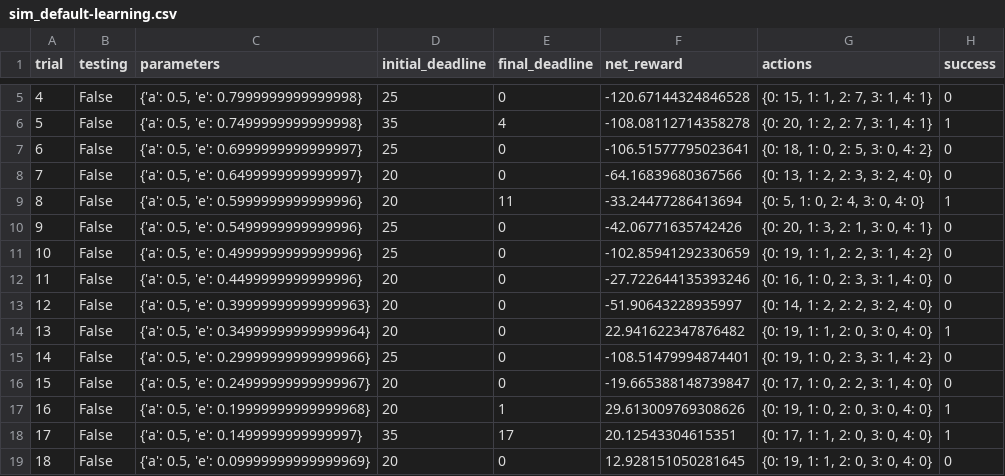
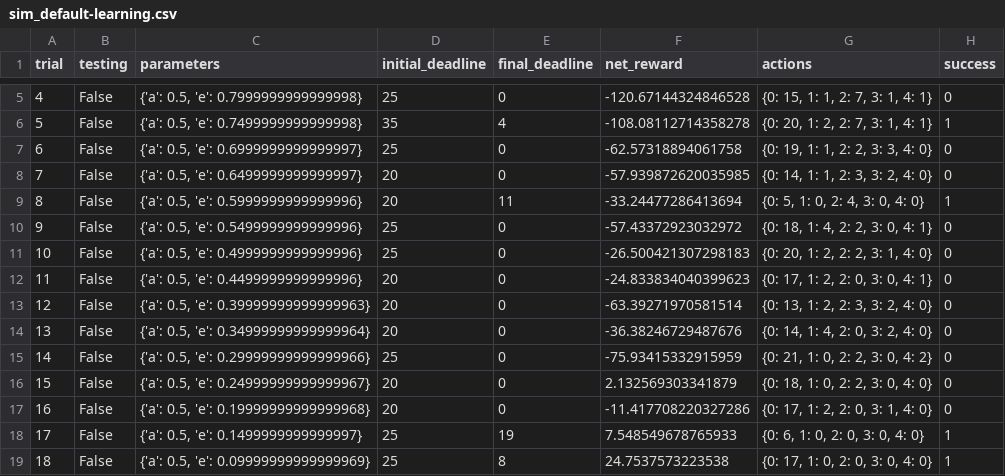
Before and after one commit to haoyang09/Udacity-nanodegree-machine-learning, a CSV file: smartcab/logs/sim_default-learning.csv, drawn as a sheet; only a part is shown, gaps mark what is left out; the diff covers the shown part only.

```diff
--- a/smartcab/logs/sim_default-learning.csv
+++ b/smartcab/logs/sim_default-learning.csv
@@ -6,14 +6,14 @@ trial,testing,parameters,initial_deadline,final_deadline,net_reward,actions,succ
 5,False,"{'a': 0.5, 'e': 0.7499999999999998}",35,4,-108.08112714358278,"{0: 20, 1: 2, 2: 7, 3: 1, 4: 1}",1
-6,False,"{'a': 0.5, 'e': 0.6999999999999997}",25,0,-106.51577795023641,"{0: 18, 1: 0, 2: 5, 3: 0, 4: 2}",0
-7,False,"{'a': 0.5, 'e': 0.6499999999999997}",20,0,-64.16839680367566,"{0: 13, 1: 2, 2: 3, 3: 2, 4: 0}",0
+6,False,"{'a': 0.5, 'e': 0.6999999999999997}",25,0,-62.57318894061758,"{0: 19, 1: 1, 2: 2, 3: 3, 4: 0}",0
+7,False,"{'a': 0.5, 'e': 0.6499999999999997}",20,0,-57.939872620035985,"{0: 14, 1: 1, 2: 3, 3: 2, 4: 0}",0
 8,False,"{'a': 0.5, 'e': 0.5999999999999996}",20,11,-33.24477286413694,"{0: 5, 1: 0, 2: 4, 3: 0, 4: 0}",1
-9,False,"{'a': 0.5, 'e': 0.5499999999999996}",25,0,-42.06771635742426,"{0: 20, 1: 3, 2: 1, 3: 0, 4: 1}",0
-10,False,"{'a': 0.5, 'e': 0.4999999999999996}",25,0,-102.85941292330659,"{0: 19, 1: 1, 2: 2, 3: 1, 4: 2}",0
-11,False,"{'a': 0.5, 'e': 0.4499999999999996}",20,0,-27.722644135393246,"{0: 16, 1: 0, 2: 3, 3: 1, 4: 0}",0
-12,False,"{'a': 0.5, 'e': 0.39999999999999963}",20,0,-51.90643228935997,"{0: 14, 1: 2, 2: 2, 3: 2, 4: 0}",0
-13,False,"{'a': 0.5, 'e': 0.34999999999999964}",20,0,22.941622347876482,"{0: 19, 1: 1, 2: 0, 3: 0, 4: 0}",1
-14,False,"{'a': 0.5, 'e': 0.29999999999999966}",25,0,-108.51479994874401,"{0: 19, 1: 0, 2: 3, 3: 1, 4: 2}",0
-15,False,"{'a': 0.5, 'e': 0.24999999999999967}",20,0,-19.665388148739847,"{0: 17, 1: 0, 2: 2, 3: 1, 4: 0}",0
-16,False,"{'a': 0.5, 'e': 0.19999999999999968}",20,1,29.613009769308626,"{0: 19, 1: 0, 2: 0, 3: 0, 4: 0}",1
-17,False,"{'a': 0.5, 'e': 0.1499999999999997}",35,17,20.12543304615351,"{0: 17, 1: 1, 2: 0, 3: 0, 4: 0}",1
-18,False,"{'a': 0.5, 'e': 0.09999999999999969}",20,0,12.928151050281645,"{0: 19, 1: 1, 2: 0, 3: 0, 4: 0}",0
+9,False,"{'a': 0.5, 'e': 0.5499999999999996}",25,0,-57.43372923032972,"{0: 18, 1: 4, 2: 2, 3: 0, 4: 1}",0
+10,False,"{'a': 0.5, 'e': 0.4999999999999996}",25,0,-26.500421307298183,"{0: 20, 1: 2, 2: 2, 3: 1, 4: 0}",0
+11,False,"{'a': 0.5, 'e': 0.4499999999999996}",20,0,-24.833834040399623,"{0: 17, 1: 2, 2: 0, 3: 0, 4: 1}",0
+12,False,"{'a': 0.5, 'e': 0.39999999999999963}",20,0,-63.39271970581514,"{0: 13, 1: 2, 2: 3, 3: 2, 4: 0}",0
+13,False,"{'a': 0.5, 'e': 0.34999999999999964}",20,0,-36.38246729487676,"{0: 14, 1: 4, 2: 0, 3: 2, 4: 0}",0
+14,False,"{'a': 0.5, 'e': 0.29999999999999966}",25,0,-75.93415332915959,"{0: 21, 1: 0, 2: 2, 3: 0, 4: 2}",0
+15,False,"{'a': 0.5, 'e': 0.24999999999999967}",20,0,2.132569303341879,"{0: 18, 1: 0, 2: 2, 3: 0, 4: 0}",0
+16,False,"{'a': 0.5, 'e': 0.19999999999999968}",20,0,-11.417708220327286,"{0: 17, 1: 2, 2: 0, 3: 1, 4: 0}",0
+17,False,"{'a': 0.5, 'e': 0.1499999999999997}",25,19,7.548549678765933,"{0: 6, 1: 0, 2: 0, 3: 0, 4: 0}",1
+18,False,"{'a': 0.5, 'e': 0.09999999999999969}",25,8,24.7537573223538,"{0: 17, 1: 0, 2: 0, 3: 0, 4: 0}",1
```
Also changed, not shown: 49 edited cells elsewhere in this file, smartcab/logs/sim_improved-learning.csv, 5 other files.
